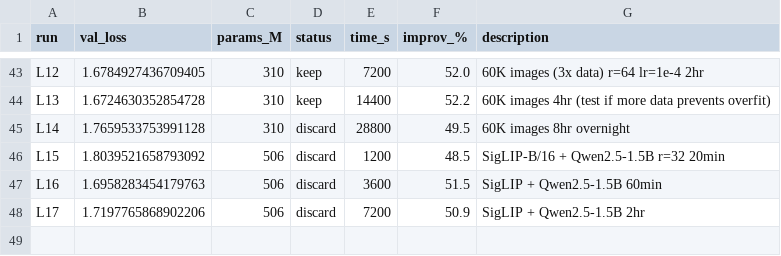
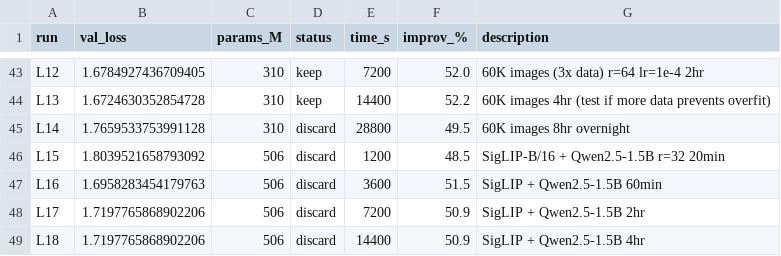
Before and after one commit to nipunbatra/auto-vlm, a TSV file: results_torch.tsv, drawn as a sheet; only a part is shown, gaps mark what is left out; the diff names each change by its address in the sheet, - before the commit and + after, or states it on an @@ line.

Commit message:
L18: SigLIP+Qwen1.5B 4hr val=1.7197765868902206 (discard) + metrics + samples

```diff
--- a/results_torch.tsv
+++ b/results_torch.tsv
+row 49: L18 | 1.7197765868902206 | 506 | discard | 14400 | 50.9 | SigLIP + Qwen2.5-1.5B 4hr
```
Also changed, not shown: 2 other files.
